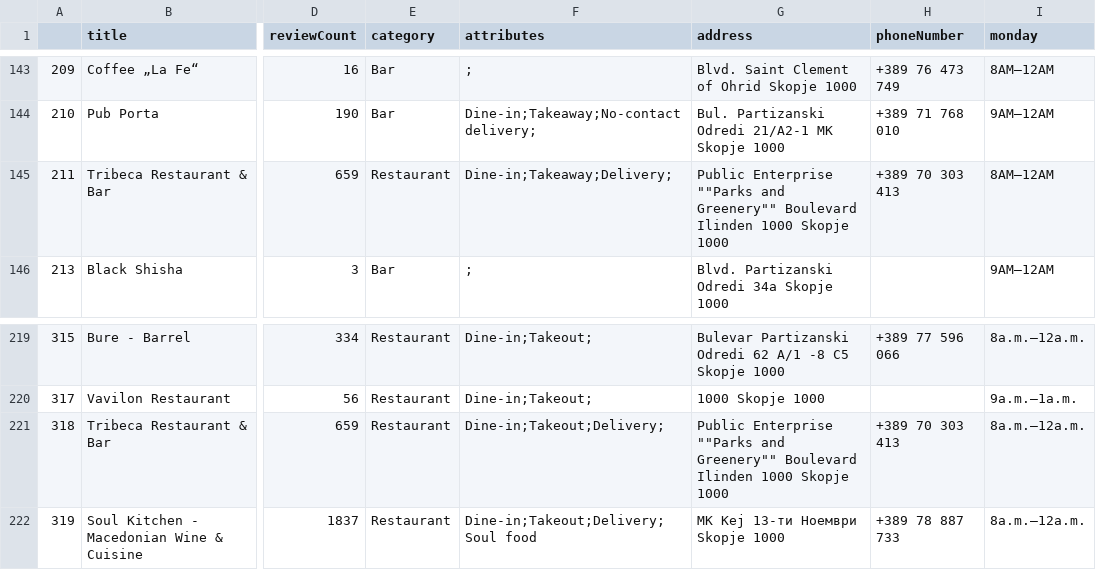
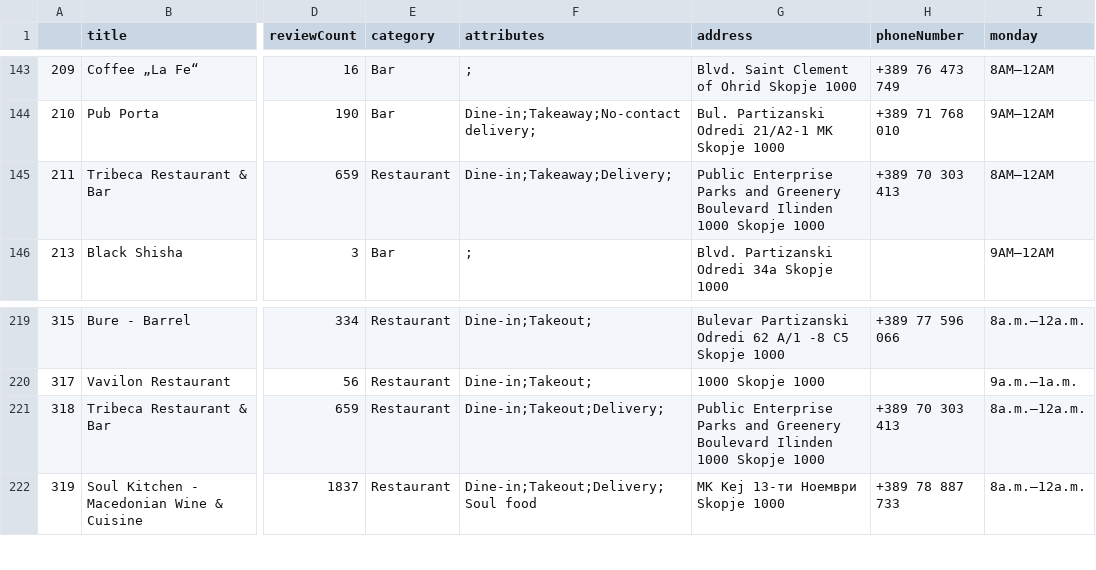
Before and after one commit to andrejtodorovski/FoodAndDrinkz, a CSV file: src/main/resources/filtered_data.csv, drawn as a sheet; only a part is shown, gaps mark what is left out; the diff names each change by its address in the sheet, - before the commit and + after, or states it on an @@ line.

Commit message:
First commit

```diff
--- a/src/main/resources/filtered_data.csv
+++ b/src/main/resources/filtered_data.csv
-G145 (address): Public Enterprise ""Parks and Greenery"" Boulevard Ilinden…
+G145 (address): Public Enterprise Parks and Greenery Boulevard Ilinden…
-G221 (address): Public Enterprise ""Parks and Greenery"" Boulevard Ilinden…
+G221 (address): Public Enterprise Parks and Greenery Boulevard Ilinden…
```
